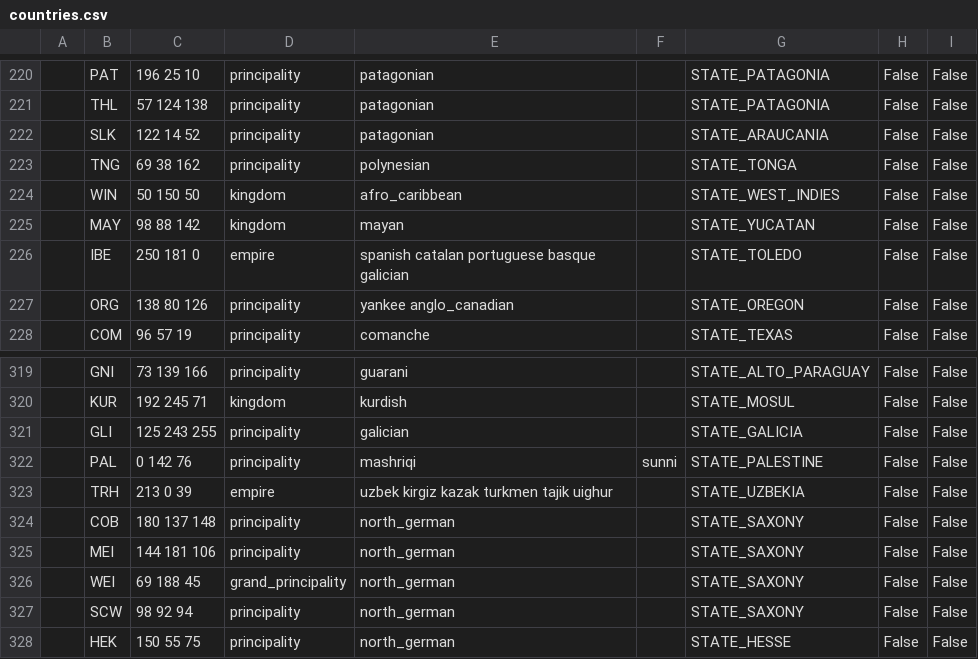
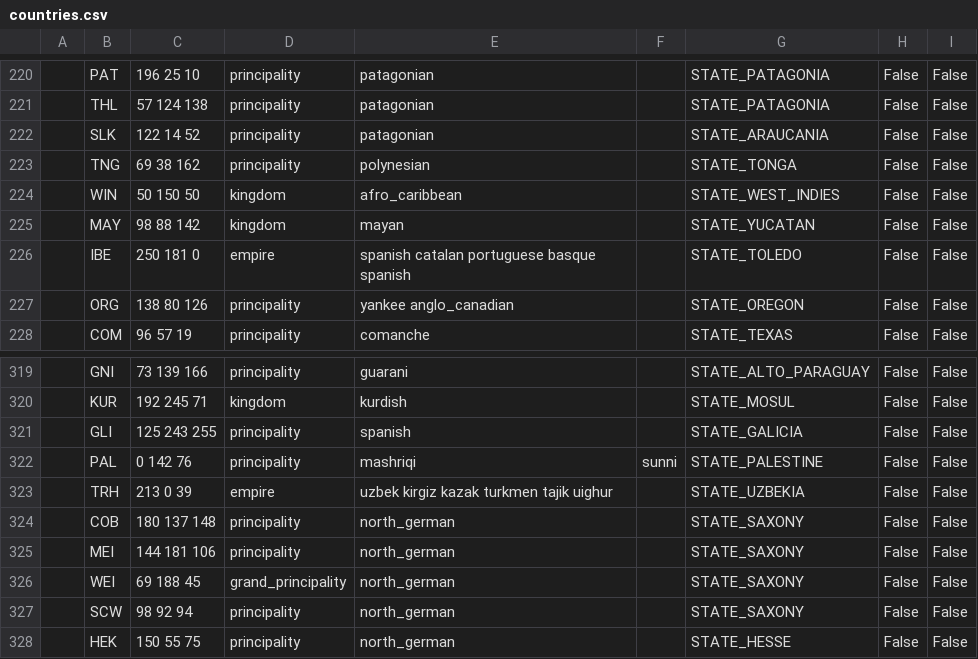
Before and after one commit to AlexJFDev/Vic3-World-War-One-Mod, a CSV file: scripts/game/data/countries.csv, drawn as a sheet; only a part is shown, gaps mark what is left out; the diff names each change by its address in the sheet, - before the commit and + after, or states it on an @@ line.

Commit message:
Removed galician culture

```diff
--- a/scripts/game/data/countries.csv
+++ b/scripts/game/data/countries.csv
-E226: spanish catalan portuguese basque galician
+E226: spanish catalan portuguese basque spanish
-E321: galician
+E321: spanish
```
Also changed, not shown: scripts/game/data/cultures.csv, scripts/mod/data/country_definitions.csv, 10 other files.
